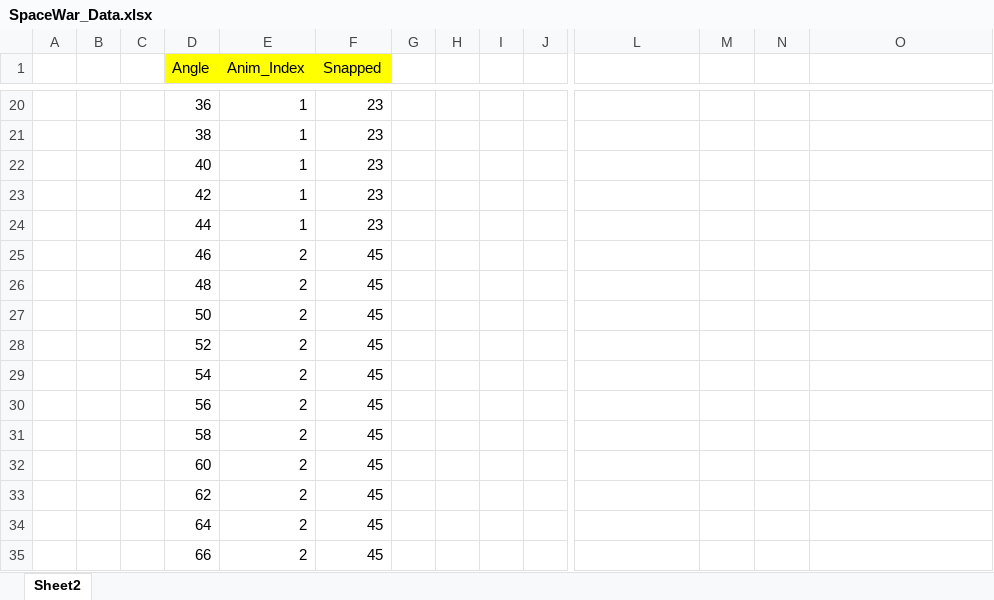
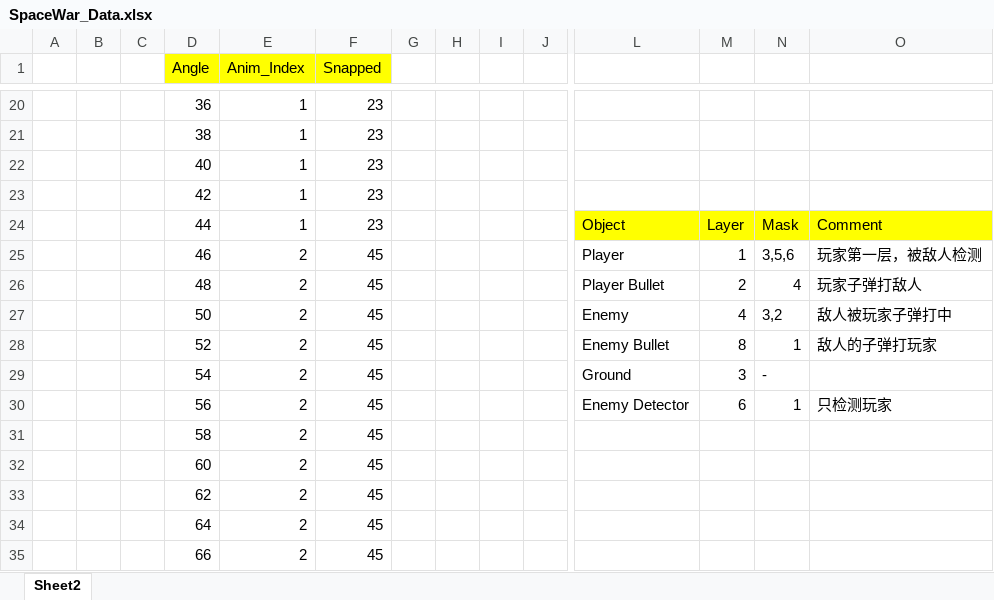
Before and after one commit to MattSi/space-war, an Excel workbook: assets/data/SpaceWar_Data.xlsx, sheet Sheet2, drawn as a sheet; only a part is shown, gaps mark what is left out; values as stored, in another font and other column widths than the file's, no borders; removed rows and columns are numbered as before the commit, all else as after; rows hold the shown columns only; the diff names each change by its address in the sheet, - before the commit and + after, or states it on an @@ line.

```diff
--- a/assets/data/SpaceWar_Data.xlsx (sheet Sheet2)
+++ b/assets/data/SpaceWar_Data.xlsx (sheet Sheet2)
-row 24:  |  |  | 44 | 1 | 23
-row 25:  |  |  | 46 | 2 | 45
-row 26:  |  |  | 48 | 2 | 45
-row 27:  |  |  | 50 | 2 | 45
-row 28:  |  |  | 52 | 2 | 45
-row 29:  |  |  | 54 | 2 | 45
-row 30:  |  |  | 56 | 2 | 45
+row 24:  |  |  | 44 | 1 | 23 |  |  |  |  | Object | Layer | Mask | Comment
+row 25:  |  |  | 46 | 2 | 45 |  |  |  |  | Player | 1 | 3,5,6 | 玩家第一层，被敌人检测
+row 26:  |  |  | 48 | 2 | 45 |  |  |  |  | Player Bullet | 2 | 4 | 玩家子弹打敌人
+row 27:  |  |  | 50 | 2 | 45 |  |  |  |  | Enemy | 4 | 3,2 | 敌人被玩家子弹打中
+row 28:  |  |  | 52 | 2 | 45 |  |  |  |  | Enemy Bullet | 8 | 1 | 敌人的子弹打玩家
+row 29:  |  |  | 54 | 2 | 45 |  |  |  |  | Ground | 3 | -
+row 30:  |  |  | 56 | 2 | 45 |  |  |  |  | Enemy Detector | 6 | 1 | 只检测玩家
```
Also changed, not shown: 16 other files.
